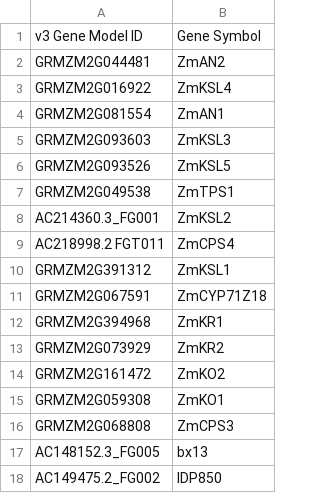
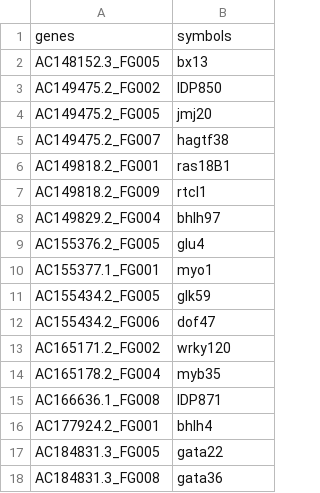
Before and after one commit to eporetsky/MutRank, a TSV file: symbols/example_symbols.tsv, drawn as a sheet; only a part is shown; the shorter side is filled out with more unchanged rows.

```diff
--- a/symbols/example_symbols.tsv
+++ b/symbols/example_symbols.tsv
@@ -1,17 +1,2 @@
-v3 Gene Model ID	Gene Symbol
-GRMZM2G044481	ZmAN2
-GRMZM2G016922	ZmKSL4
-GRMZM2G081554	ZmAN1
-GRMZM2G093603	ZmKSL3
-GRMZM2G093526	ZmKSL5
-GRMZM2G049538	ZmTPS1
-AC214360.3_FG001	ZmKSL2
-AC218998.2 FGT011	ZmCPS4
-GRMZM2G391312	ZmKSL1
-GRMZM2G067591	ZmCYP71Z18
-GRMZM2G394968	ZmKR1
-GRMZM2G073929	ZmKR2
-GRMZM2G161472	ZmKO2
-GRMZM2G059308	ZmKO1
-GRMZM2G068808	ZmCPS3
+genes	symbols
 AC148152.3_FG005	bx13
```
Also changed, not shown: default_files.csv, 28 other files.
